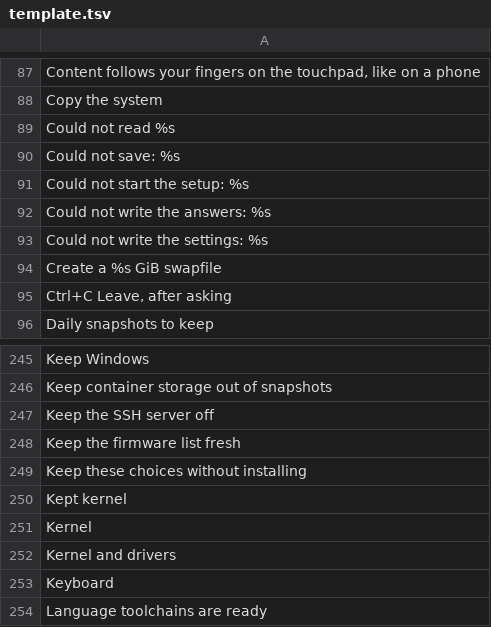
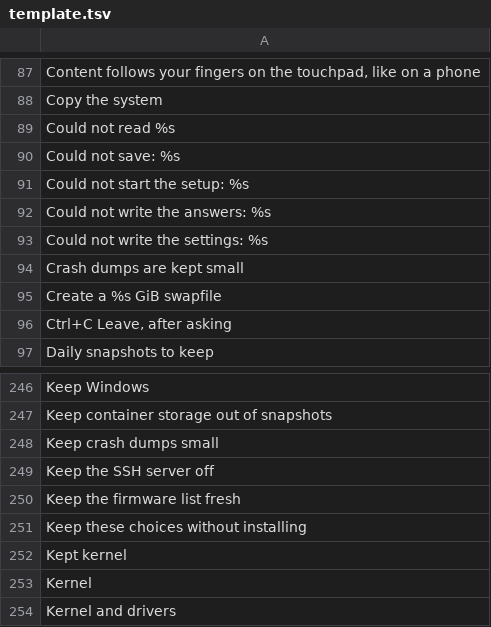
Before and after one commit to Ahmadlolbit/solanumos, a TSV file: manifests/locale/template.tsv, drawn as a sheet; only a part is shown, gaps mark what is left out; the shorter side is filled out with more unchanged rows.

Commit message:
Keep a small dump of each crash, to see later why a program stopped

```diff
--- a/manifests/locale/template.tsv
+++ b/manifests/locale/template.tsv
@@ -93,2 +93,3 @@ Could not write the answers: %s
 Could not write the settings: %s	
+Crash dumps are kept small	
 Create a %s GiB swapfile	
@@ -246,2 +247,3 @@ Keep Windows
 Keep container storage out of snapshots	
+Keep crash dumps small	
 Keep the SSH server off	
```
Also changed, not shown: 3 other files.
